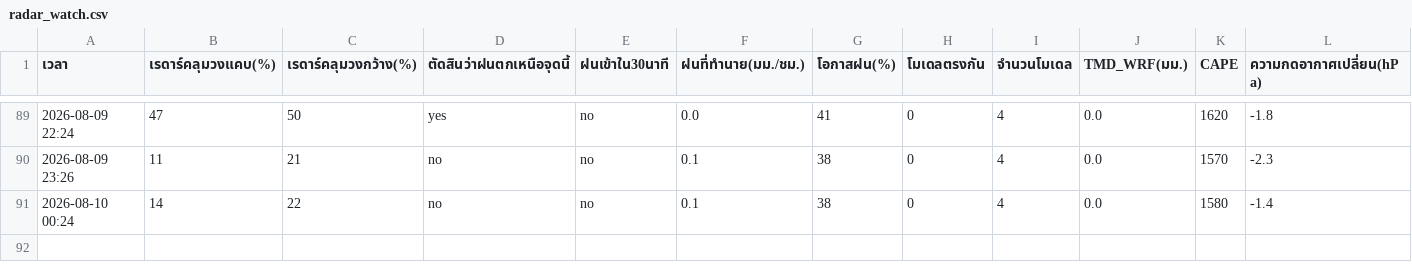
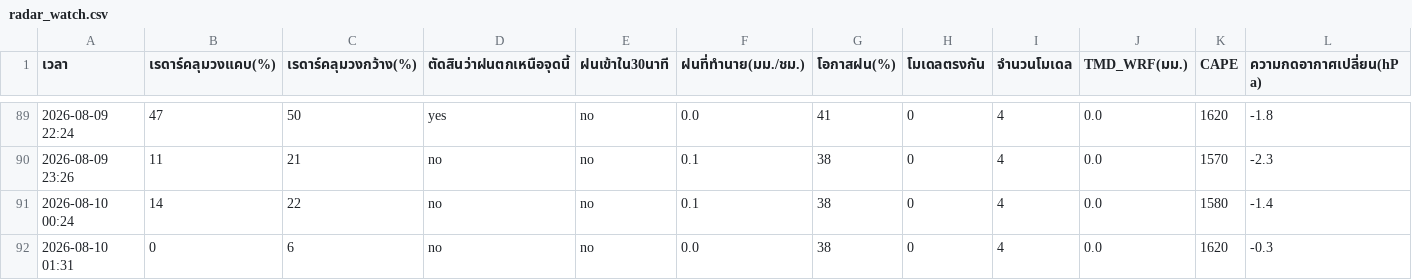
Before and after one commit to supramitj-sys/rain-alert, a CSV file: radar_watch.csv, drawn as a sheet; only a part is shown, gaps mark what is left out; rows hold the shown columns only; the diff names each change by its address in the sheet, - before the commit and + after, or states it on an @@ line.

```diff
--- a/radar_watch.csv
+++ b/radar_watch.csv
+row 92: 2026-08-10 01:31 | 0 | 6 | no | no | 0.0 | 38 | 0 | 4 | 0.0 | 1620 | -0.3
```
